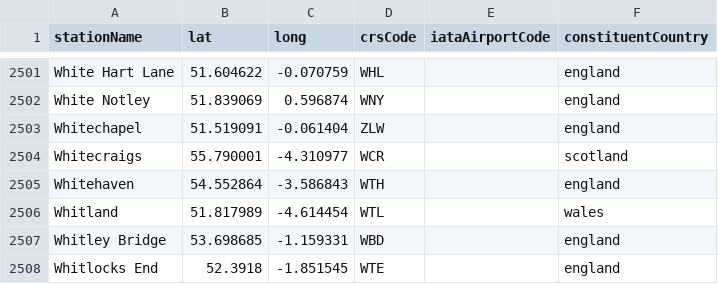
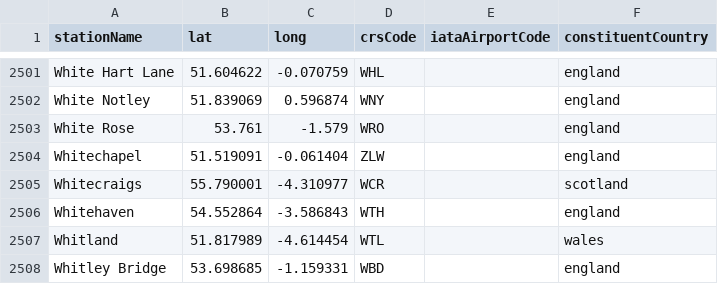
Before and after one commit to davwheat/uk-railway-stations, a CSV file: stations.csv, drawn as a sheet; only a part is shown, gaps mark what is left out; the shorter side is filled out with more unchanged rows; the diff names each change by its address in the sheet, - before the commit and + after, or states it on an @@ line.

Commit message:
feat: add White Rose

```diff
--- a/stations.csv
+++ b/stations.csv
+row 2503: White Rose | 53.761 | -1.579 | WRO |  | england
```
